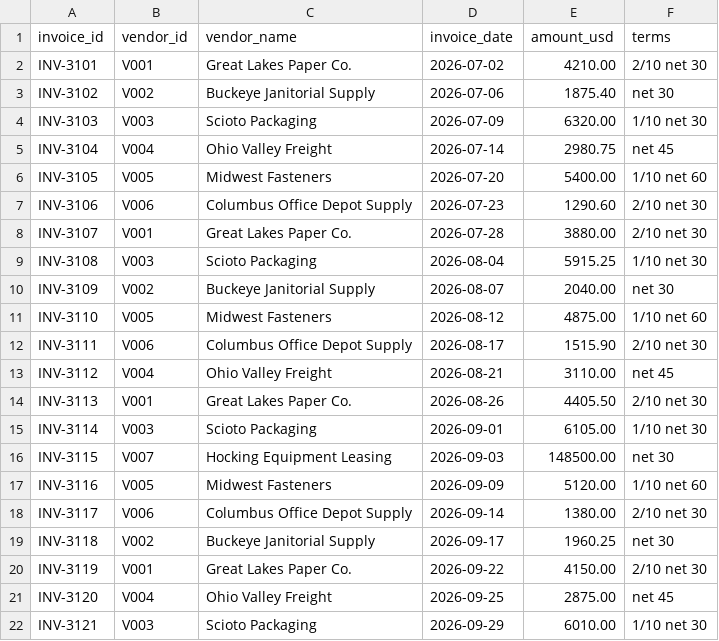
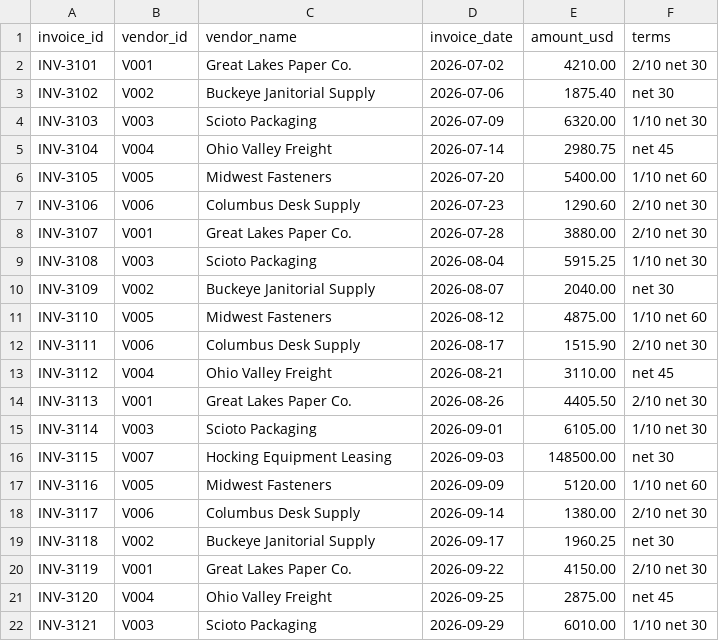
Before and after one commit to panaversity/agentfactory-v2-resources, a CSV file: labs/brightline-lab-ch0-5/q3-invoices.csv, drawn as a sheet.

```diff
--- a/labs/brightline-lab-ch0-5/q3-invoices.csv
+++ b/labs/brightline-lab-ch0-5/q3-invoices.csv
@@ -6,3 +6,3 @@ INV-3104,V004,Ohio Valley Freight,2026-07-14,2980.75,net 45
 INV-3105,V005,Midwest Fasteners,2026-07-20,5400.00,1/10 net 60
-INV-3106,V006,Columbus Office Depot Supply,2026-07-23,1290.60,2/10 net 30
+INV-3106,V006,Columbus Desk Supply,2026-07-23,1290.60,2/10 net 30
 INV-3107,V001,Great Lakes Paper Co.,2026-07-28,3880.00,2/10 net 30
@@ -11,3 +11,3 @@ INV-3109,V002,Buckeye Janitorial Supply,2026-08-07,2040.00,net 30
 INV-3110,V005,Midwest Fasteners,2026-08-12,4875.00,1/10 net 60
-INV-3111,V006,Columbus Office Depot Supply,2026-08-17,1515.90,2/10 net 30
+INV-3111,V006,Columbus Desk Supply,2026-08-17,1515.90,2/10 net 30
 INV-3112,V004,Ohio Valley Freight,2026-08-21,3110.00,net 45
@@ -17,3 +17,3 @@ INV-3115,V007,Hocking Equipment Leasing,2026-09-03,148500.00,net 30
 INV-3116,V005,Midwest Fasteners,2026-09-09,5120.00,1/10 net 60
-INV-3117,V006,Columbus Office Depot Supply,2026-09-14,1380.00,2/10 net 30
+INV-3117,V006,Columbus Desk Supply,2026-09-14,1380.00,2/10 net 30
 INV-3118,V002,Buckeye Janitorial Supply,2026-09-17,1960.25,net 30
```
Also changed, not shown: 2 other files.
